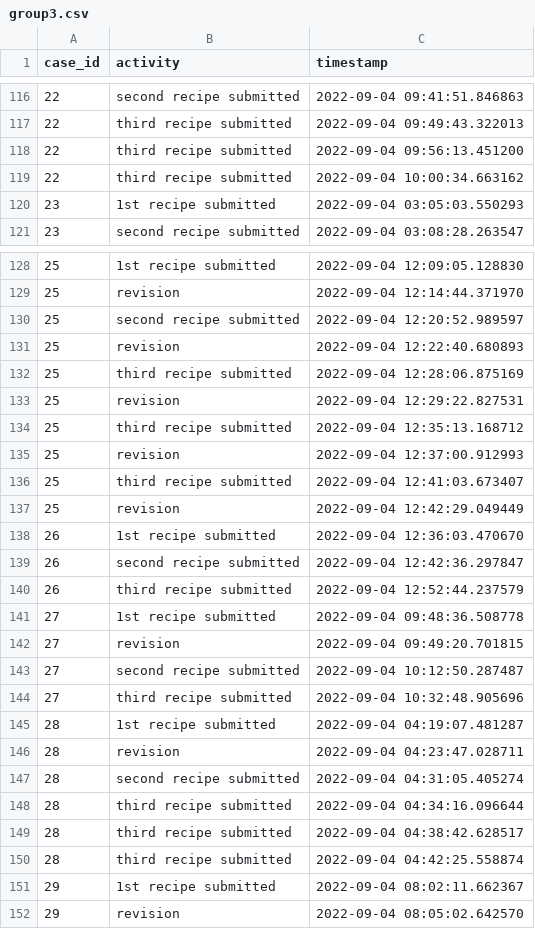
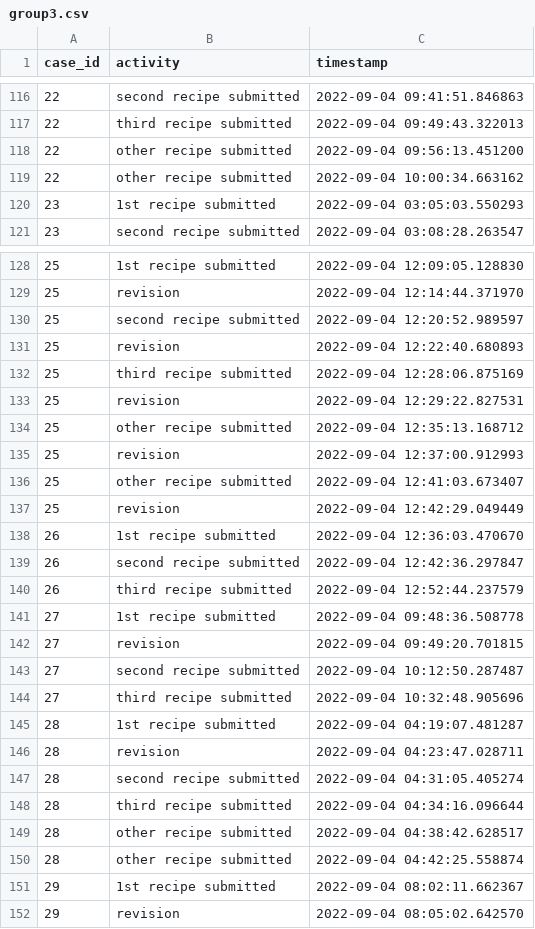
Before and after one commit to lucamouchel/Understanding-Revision-Behavior, a CSV file: data/processMiningData/group3.csv, drawn as a sheet; only a part is shown, gaps mark what is left out.

```diff
--- a/data/processMiningData/group3.csv
+++ b/data/processMiningData/group3.csv
@@ -117,4 +117,4 @@ case_id;activity;timestamp
 22;third recipe submitted;2022-09-04 09:49:43.322013
-22;third recipe submitted;2022-09-04 09:56:13.451200
-22;third recipe submitted;2022-09-04 10:00:34.663162
+22;other recipe submitted;2022-09-04 09:56:13.451200
+22;other recipe submitted;2022-09-04 10:00:34.663162
 23;1st recipe submitted;2022-09-04 03:05:03.550293
@@ -133,5 +133,5 @@ case_id;activity;timestamp
 25;revision;2022-09-04 12:29:22.827531
-25;third recipe submitted;2022-09-04 12:35:13.168712
+25;other recipe submitted;2022-09-04 12:35:13.168712
 25;revision;2022-09-04 12:37:00.912993
-25;third recipe submitted;2022-09-04 12:41:03.673407
+25;other recipe submitted;2022-09-04 12:41:03.673407
 25;revision;2022-09-04 12:42:29.049449
@@ -148,4 +148,4 @@ case_id;activity;timestamp
 28;third recipe submitted;2022-09-04 04:34:16.096644
-28;third recipe submitted;2022-09-04 04:38:42.628517
-28;third recipe submitted;2022-09-04 04:42:25.558874
+28;other recipe submitted;2022-09-04 04:38:42.628517
+28;other recipe submitted;2022-09-04 04:42:25.558874
 29;1st recipe submitted;2022-09-04 08:02:11.662367
```
Also changed, not shown: data/processMiningData/group1.csv, data/processMiningData/group2.csv, 8 other files.
